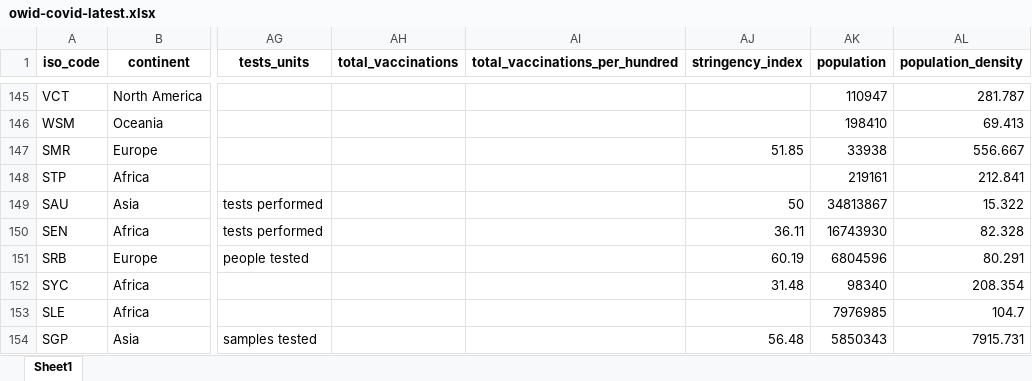
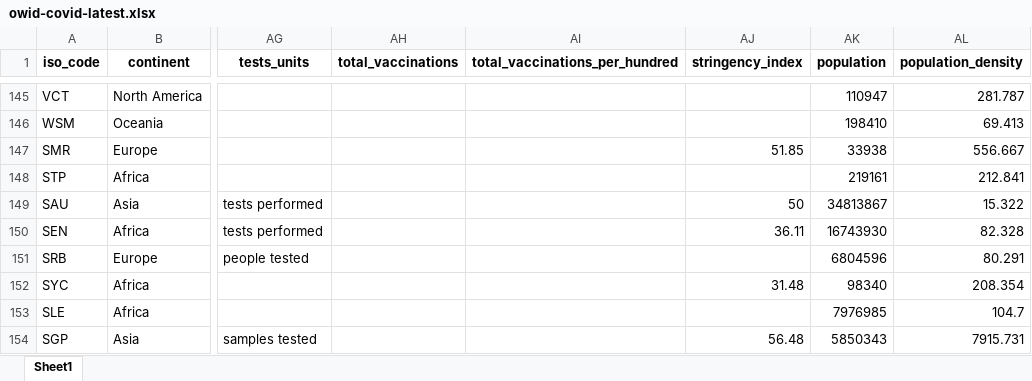
Before and after one commit to owid/covid-19-data, an Excel workbook: public/data/latest/owid-covid-latest.xlsx, sheet Sheet1, drawn as a sheet; only a part is shown, gaps mark what is left out; values as stored, in another font and other column widths than the file's, no borders; the diff covers the shown part only; the diff names each change by its address in the sheet, - before the commit and + after, or states it on an @@ line.

```diff
--- a/public/data/latest/owid-covid-latest.xlsx (sheet Sheet1)
+++ b/public/data/latest/owid-covid-latest.xlsx (sheet Sheet1)
-AJ151 (stringency_index): 60.19
+AJ151 (stringency_index): (empty)
```
Also changed, not shown: 18 edited cells elsewhere in this sheet, 13 other files.
